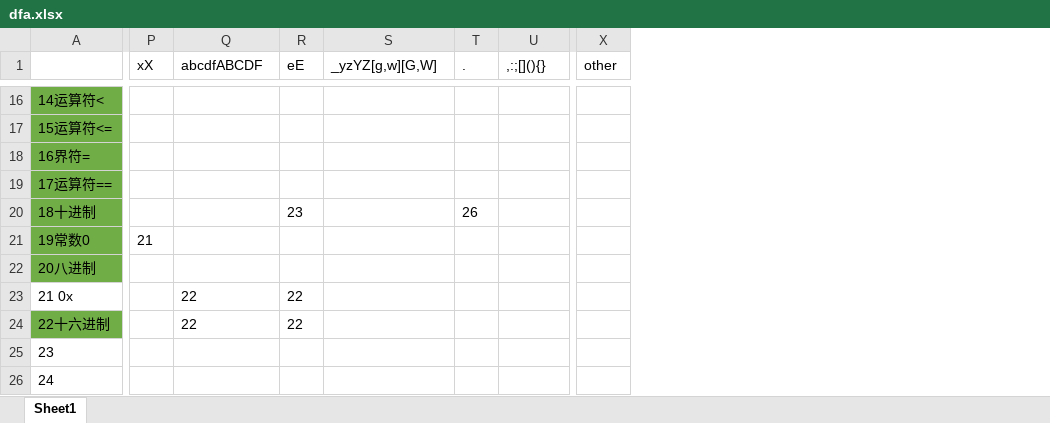
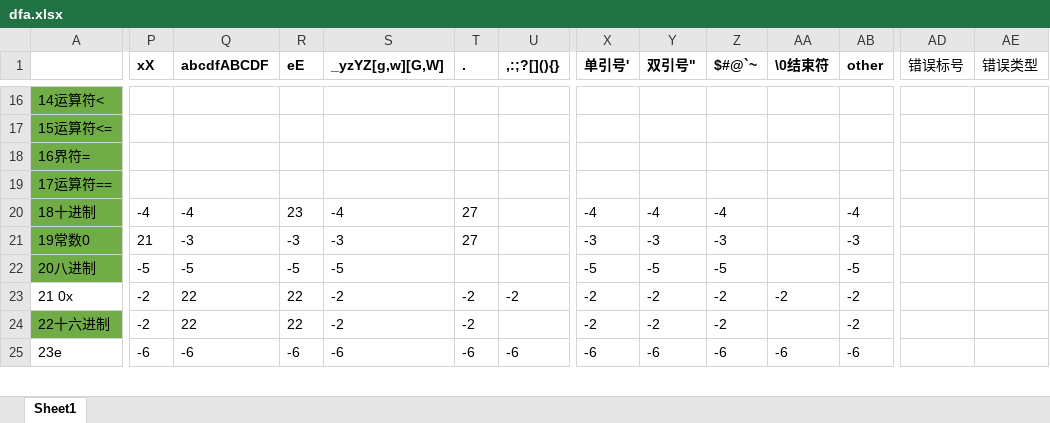
Before and after one commit to HIT-SCIR-chichi/hit_compiling_systems, an Excel workbook: input/dfa.xlsx, sheet Sheet1, drawn as a sheet; only a part is shown, gaps mark what is left out; values as stored, in another font and other column widths than the file's, no borders; removed rows and columns are numbered as before the commit, all else as after; rows hold the shown columns only; the diff covers the shown part only; the diff names each change by its address in the sheet, - before the commit and + after, or states it on an @@ line.

```diff
--- a/input/dfa.xlsx (sheet Sheet1)
+++ b/input/dfa.xlsx (sheet Sheet1)
+column X (单引号'), rows 20-24: -4 | -3 | -5 | -2 | -2
+column Y (双引号"), rows 20-24: -4 | -3 | -5 | -2 | -2
+column Z ($#@`~), rows 20-24: -4 | -3 | -5 | -2 | -2
+column AA (\0结束符), row 23: -2
+column AD (错误标号), empty
+column AE (错误类型), empty
-P1:U1 bold: off
+P1:U1 bold: on
-U1: ,:;[](){}
+U1: ,:;?[](){}
-AB1 bold: off
+AB1 bold: on
-P20 (xX): (empty)
+P20 (xX): -4
-Q20 (abcdfABCDF): (empty)
+Q20 (abcdfABCDF): -4
-S20 (_yzYZ[g,w][G,W]): (empty)
+S20 (_yzYZ[g,w][G,W]): -4
-T20 (.): 26
+T20 (.): 27
-AB20 (other): (empty)
+AB20 (other): -4
-Q21 (abcdfABCDF): (empty)
+Q21 (abcdfABCDF): -3
-R21 (eE): (empty)
+R21 (eE): -3
-S21 (_yzYZ[g,w][G,W]): (empty)
+S21 (_yzYZ[g,w][G,W]): -3
-T21 (.): (empty)
+T21 (.): 27
-AB21 (other): (empty)
+AB21 (other): -3
-P22 (xX): (empty)
+P22 (xX): -5
-Q22 (abcdfABCDF): (empty)
+Q22 (abcdfABCDF): -5
-R22 (eE): (empty)
+R22 (eE): -5
-S22 (_yzYZ[g,w][G,W]): (empty)
+S22 (_yzYZ[g,w][G,W]): -5
-AB22 (other): (empty)
+AB22 (other): -5
-P23:P24 (xX): (empty)
+P23:P24 (xX): -2
-S23:S24 (_yzYZ[g,w][G,W]): (empty)
+S23:S24 (_yzYZ[g,w][G,W]): -2
-T23:T24 (.): (empty)
+T23:T24 (.): -2
-U23 (,:;?[](){}): (empty)
+U23 (,:;?[](){}): -2
-AB23:AB24 (other): (empty)
+AB23:AB24 (other): -2
-row 25: 23
-row 26: 24
+row 25: 23e | -6 | -6 | -6 | -6 | -6 | -6 | -6 | -6 | -6 | -6 | -6
```
Also changed, not shown: 5 added rows, 2 removed rows, 1 added column, 33 edited cells and cell formats elsewhere in this sheet, 3 other files.
